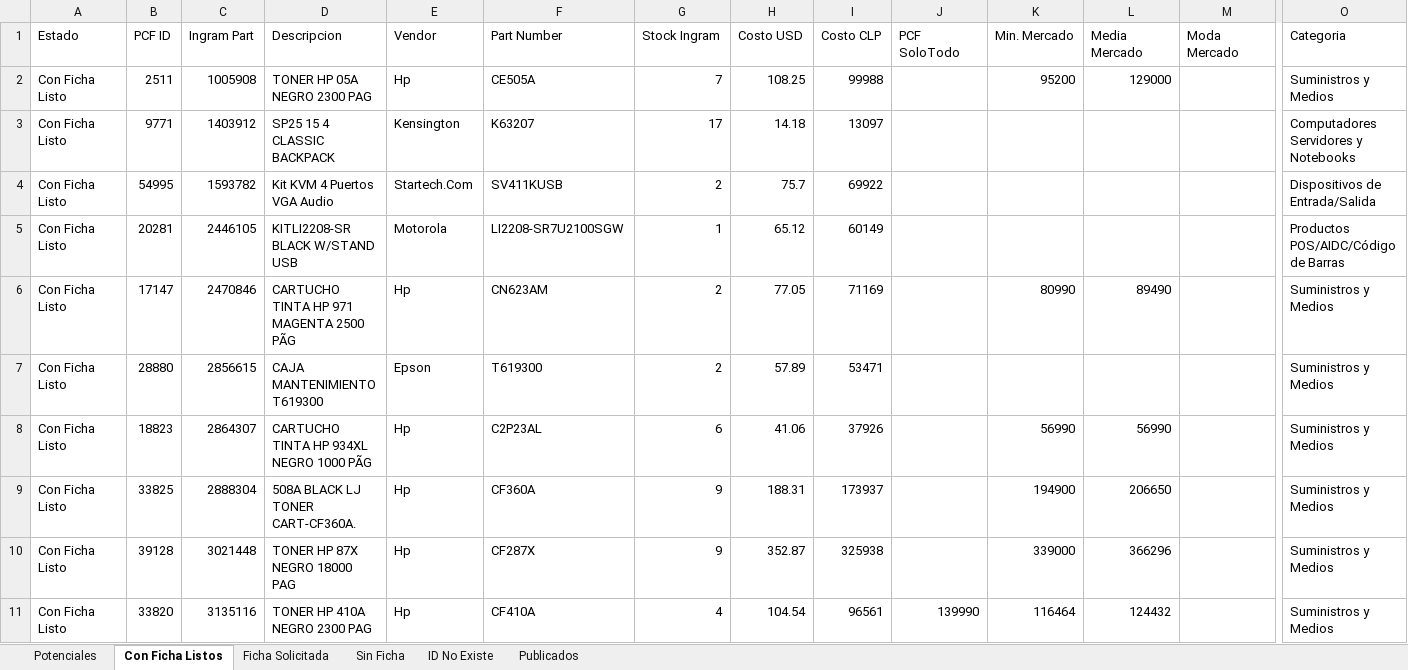
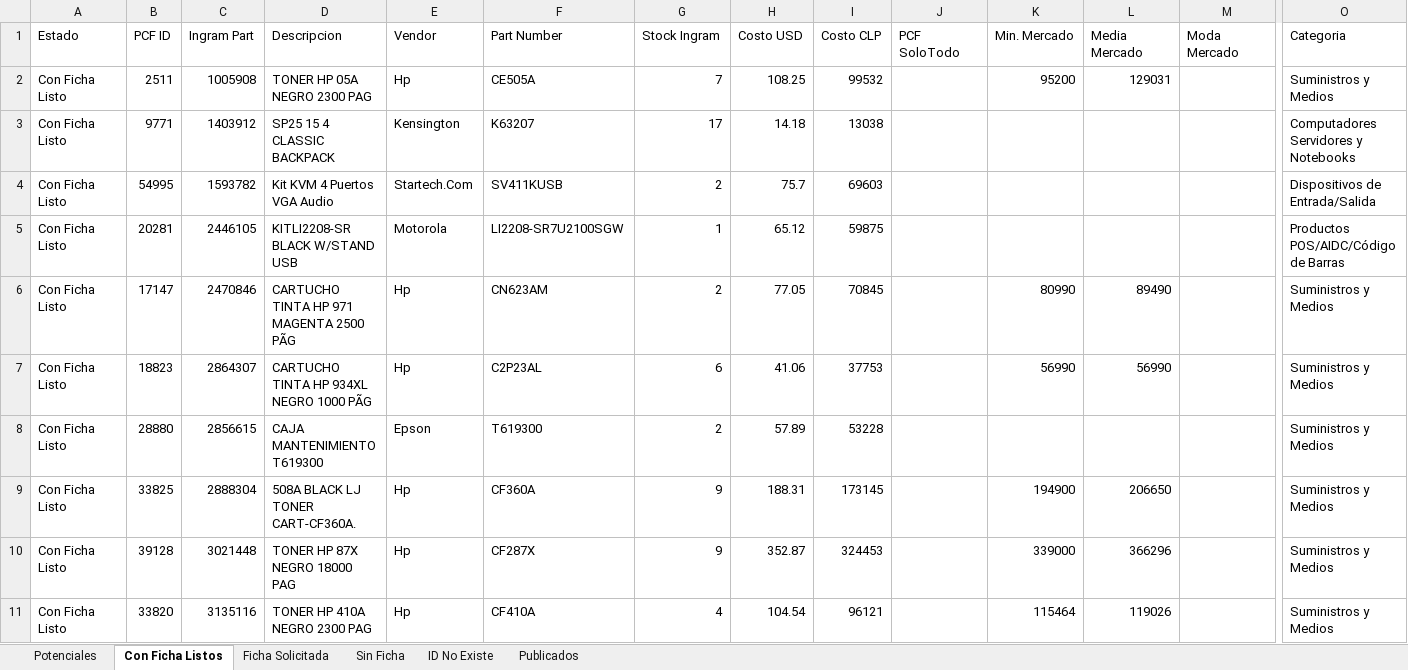
Before and after one commit to aincatoni/pcfactory-monitor-mayoristas, an Excel workbook: mayorista-report.xlsx, sheet Con Ficha Listos, drawn as a sheet; only a part is shown, gaps mark what is left out; values as stored, in another font and other column widths than the file's, no borders; removed rows and columns are numbered as before the commit, all else as after; rows hold the shown columns only; the diff covers the shown part only; the diff names each change by its address in the sheet, - before the commit and + after, or states it on an @@ line.

```diff
--- a/mayorista-report.xlsx (sheet Con Ficha Listos)
+++ b/mayorista-report.xlsx (sheet Con Ficha Listos)
-I2 (Costo CLP): 99988
+I2 (Costo CLP): 99532
-L2 (Media Mercado): 129000
+L2 (Media Mercado): 129031
-I3 (Costo CLP): 13097
+I3 (Costo CLP): 13038
-I4 (Costo CLP): 69922
+I4 (Costo CLP): 69603
-I5 (Costo CLP): 60149
+I5 (Costo CLP): 59875
-I6 (Costo CLP): 71169
+I6 (Costo CLP): 70845
-row 7: Con Ficha Listo | 28880 | 2856615 | CAJA MANTENIMIENTO T619300 | Epson | T619300 | 2 | 57.89 | 53471 |  |  |  |  | Suministros y Medios
-I7 (Costo CLP): 37926
+I7 (Costo CLP): 37753
+row 8: Con Ficha Listo | 28880 | 2856615 | CAJA MANTENIMIENTO T619300 | Epson | T619300 | 2 | 57.89 | 53228 |  |  |  |  | Suministros y Medios
-I9 (Costo CLP): 173937
+I9 (Costo CLP): 173145
-I10 (Costo CLP): 325938
+I10 (Costo CLP): 324453
-I11 (Costo CLP): 96561
+I11 (Costo CLP): 96121
-J11 (PCF SoloTodo): 139990
+J11 (PCF SoloTodo): (empty)
-K11 (Min. Mercado): 116464
+K11 (Min. Mercado): 115464
-L11 (Media Mercado): 124432
+L11 (Media Mercado): 119026
```
Also changed, not shown: 57 added rows, 72 removed rows and 335 edited cells elsewhere in this sheet, sheet Potenciales, sheet Publicados, sheet ID No Existe, sheet Ficha Solicitada, sheet Sin Ficha, 2 other files.
